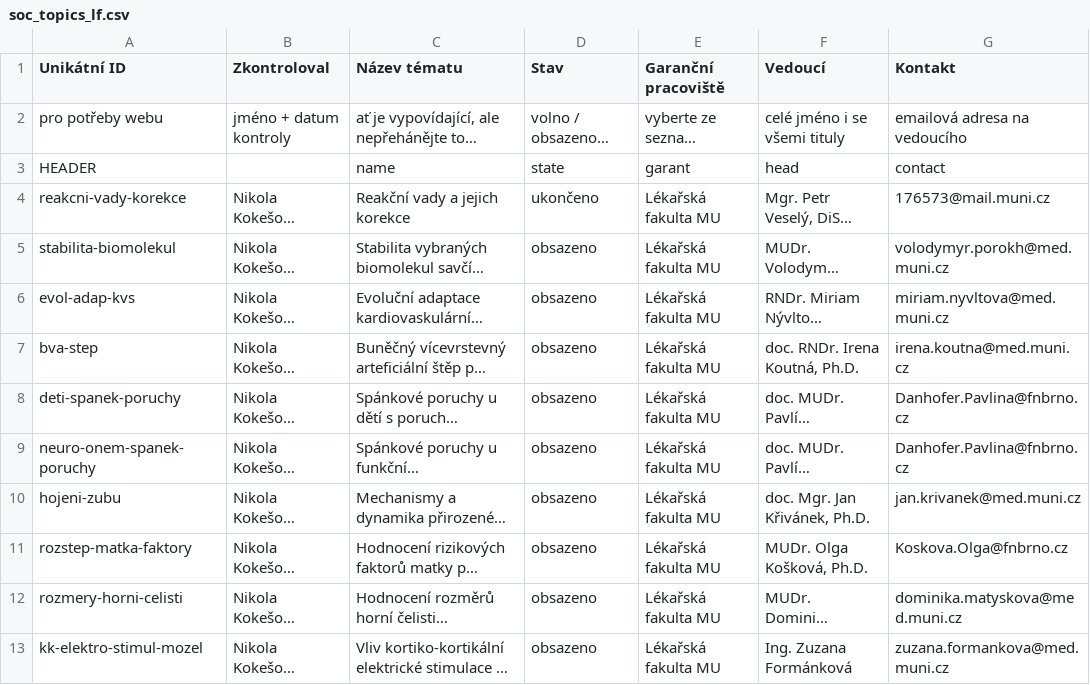
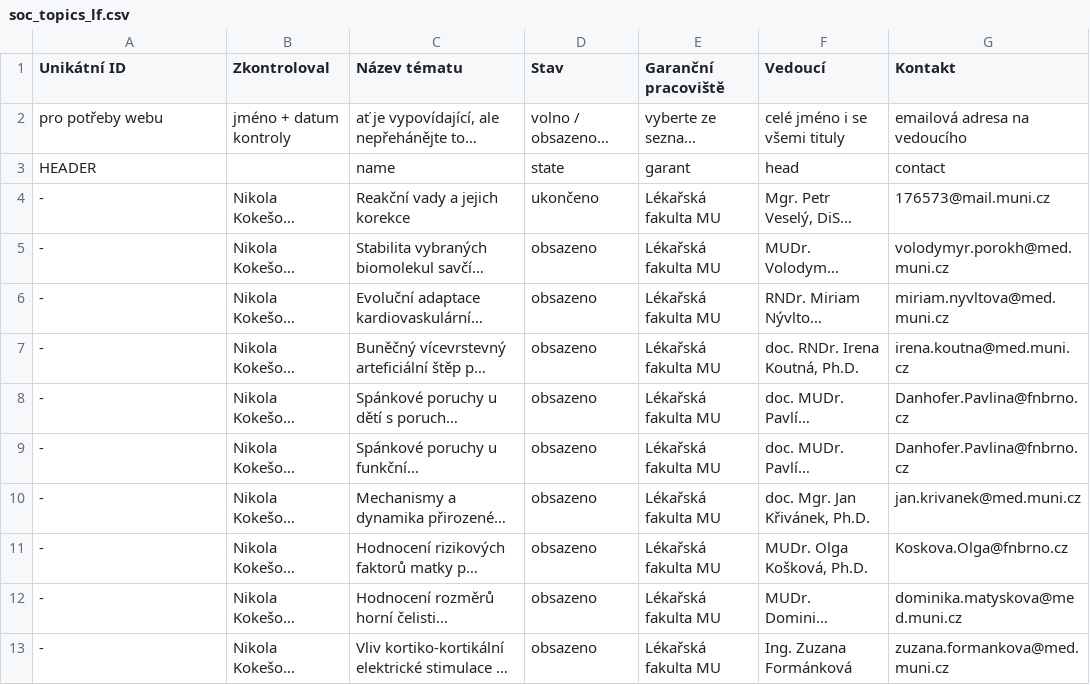
Before and after one commit to zverinec/prostredoskolaky-web, a CSV file: data/soc_topics_lf.csv, drawn as a sheet; only a part is shown; long unchanged cells end in …; the diff names each change by its address in the sheet, - before the commit and + after, or states it on an @@ line.

```diff
--- a/data/soc_topics_lf.csv
+++ b/data/soc_topics_lf.csv
-A4 (Unikátní ID): reakcni-vady-korekce
+A4 (Unikátní ID): -
-A5 (Unikátní ID): stabilita-biomolekul
+A5 (Unikátní ID): -
-A6 (Unikátní ID): evol-adap-kvs
+A6 (Unikátní ID): -
-A7 (Unikátní ID): bva-step
+A7 (Unikátní ID): -
-A8 (Unikátní ID): deti-spanek-poruchy
+A8 (Unikátní ID): -
-A9 (Unikátní ID): neuro-onem-spanek-poruchy
+A9 (Unikátní ID): -
-A10 (Unikátní ID): hojeni-zubu
+A10 (Unikátní ID): -
-A11 (Unikátní ID): rozstep-matka-faktory
+A11 (Unikátní ID): -
-A12 (Unikátní ID): rozmery-horni-celisti
+A12 (Unikátní ID): -
-A13 (Unikátní ID): kk-elektro-stimul-mozel
+A13 (Unikátní ID): -
```
Also changed, not shown: data/soc_topics_ceitec.csv, data/soc_topics_fi.csv, 1 other file.
